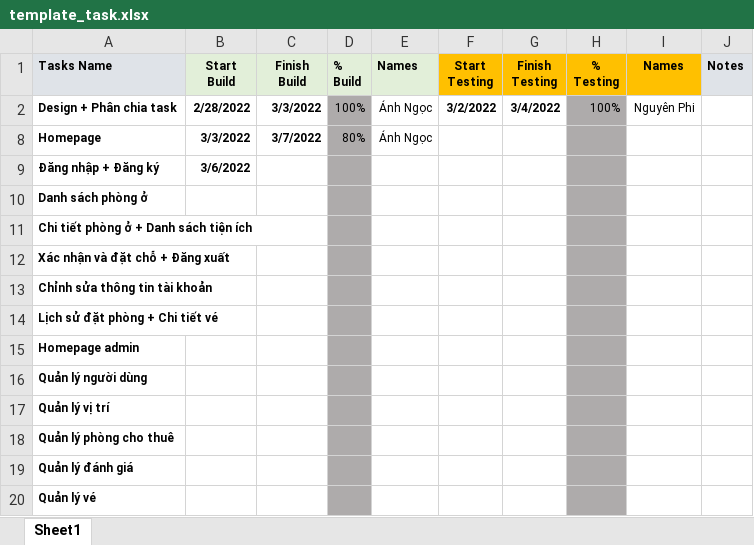
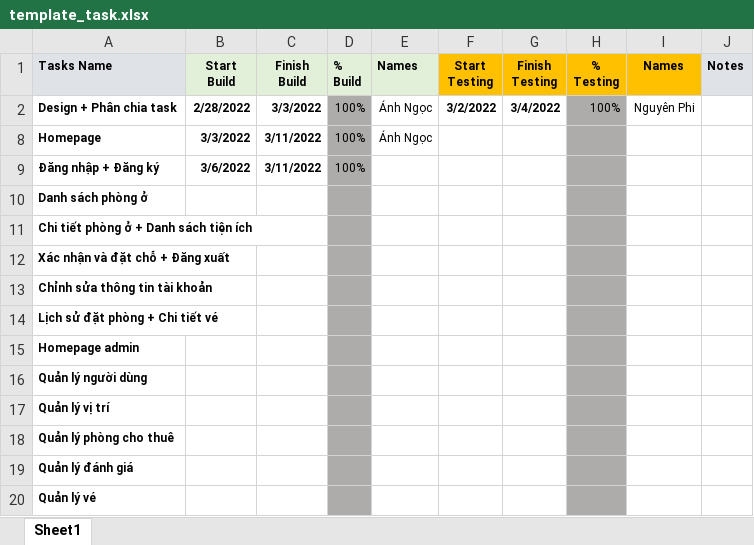
Before and after one commit to sarah-phan/Booking_Hotel, an Excel workbook: Document/template_task.xlsx, sheet Sheet1, drawn as a sheet; values as stored, in another font and other column widths than the file's, no borders; conditional formats not drawn; the diff names each change by its address in the sheet, - before the commit and + after, or states it on an @@ line.

Commit message:
Update task date

```diff
--- a/Document/template_task.xlsx (sheet Sheet1)
+++ b/Document/template_task.xlsx (sheet Sheet1)
-C8 (Finish Build): 3/7/2022
+C8 (Finish Build): 3/11/2022
-D8 (% Build): 80%
+D8 (% Build): 100%
-C9 (Finish Build): (empty)
+C9 (Finish Build): 3/11/2022
-D9 (% Build): (empty)
+D9 (% Build): 100%
```
